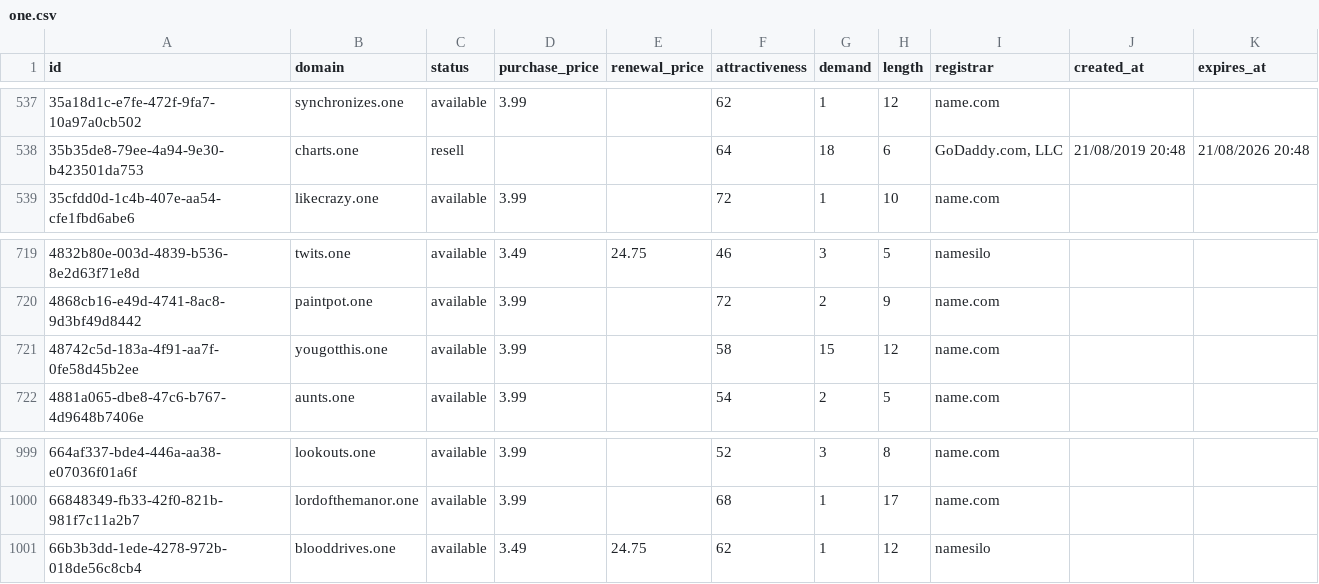
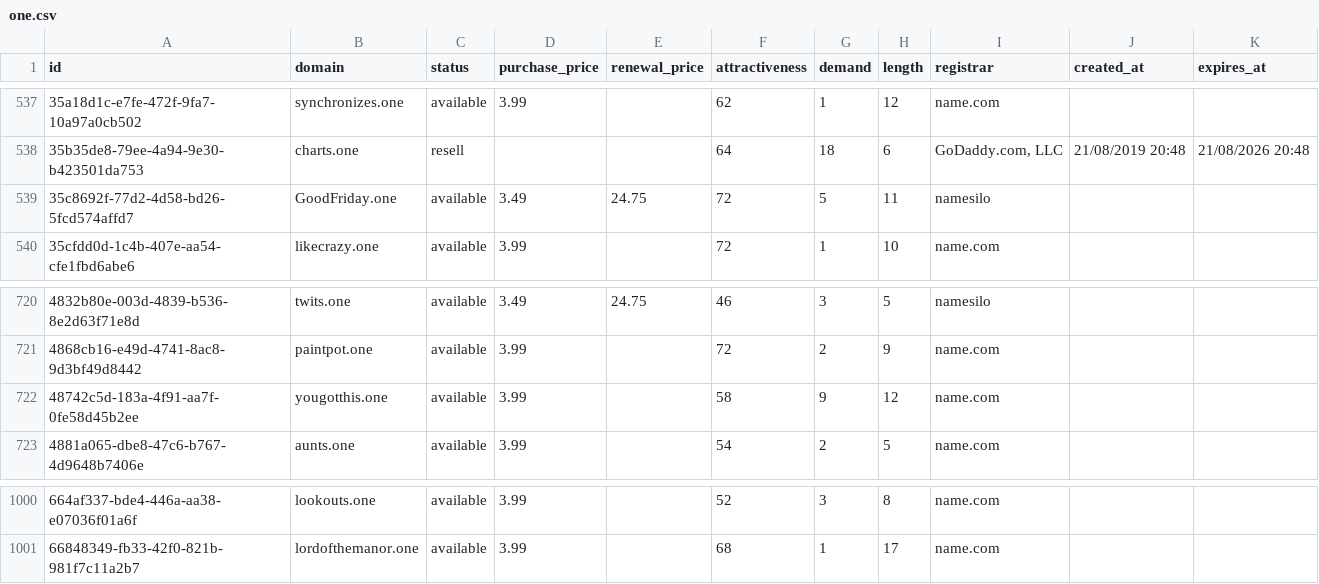
Before and after one commit to UniqueDomains/one-oneword-domains, a CSV file: one.csv, drawn as a sheet; only a part is shown, gaps mark what is left out.

Commit message:
Domains update

```diff
--- a/one.csv
+++ b/one.csv
@@ -538,2 +538,3 @@ id,domain,status,purchase_price,renewal_price,attractiveness,demand,length,regis
 35b35de8-79ee-4a94-9e30-b423501da753,charts.one,resell,,,64,18,6,"GoDaddy.com, LLC",21/08/2019 20:48,21/08/2026 20:48
+35c8692f-77d2-4d58-bd26-5fcd574affd7,GoodFriday.one,available,3.49,24.75,72,5,11,namesilo,,
 35cfdd0d-1c4b-407e-aa54-cfe1fbd6abe6,likecrazy.one,available,3.99,,72,1,10,name.com,,
@@ -720,3 +721,3 @@ id,domain,status,purchase_price,renewal_price,attractiveness,demand,length,regis
 4868cb16-e49d-4741-8ac8-9d3bf49d8442,paintpot.one,available,3.99,,72,2,9,name.com,,
-48742c5d-183a-4f91-aa7f-0fe58d45b2ee,yougotthis.one,available,3.99,,58,15,12,name.com,,
+48742c5d-183a-4f91-aa7f-0fe58d45b2ee,yougotthis.one,available,3.99,,58,9,12,name.com,,
 4881a065-dbe8-47c6-b767-4d9648b7406e,aunts.one,available,3.99,,54,2,5,name.com,,
@@ -1000,2 +1001 @@ id,domain,status,purchase_price,renewal_price,attractiveness,demand,length,regis
 66848349-fb33-42f0-821b-981f7c11a2b7,lordofthemanor.one,available,3.99,,68,1,17,name.com,,
-66b3b3dd-1ede-4278-972b-018de56c8cb4,blooddrives.one,available,3.49,24.75,62,1,12,namesilo,,
```
Also changed, not shown: 4 other files.
